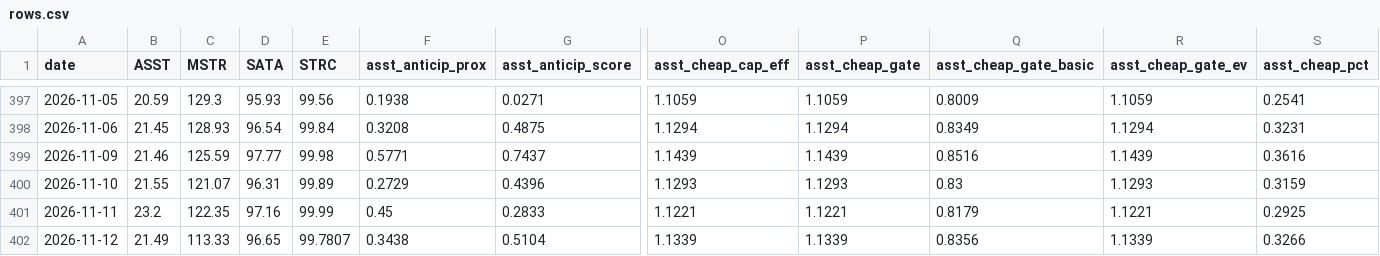
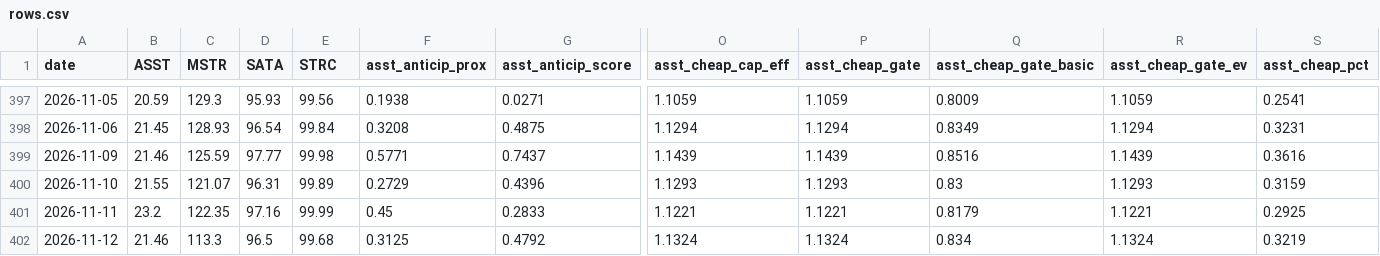
Before and after one commit to bobbyfarrell20/btc-treasury-dashboard, a CSV file: data/rows.csv, drawn as a sheet; only a part is shown, gaps mark what is left out; the diff covers the shown part only; the diff names each change by its address in the sheet, - before the commit and + after, or states it on an @@ line.

```diff
--- a/data/rows.csv
+++ b/data/rows.csv
-B402 (ASST): 21.49
+B402 (ASST): 21.46
-C402 (MSTR): 113.33
+C402 (MSTR): 113.3
-D402 (SATA): 96.65
+D402 (SATA): 96.5
-E402 (STRC): 99.7807
+E402 (STRC): 99.68
-F402 (asst_anticip_prox): 0.3438
+F402 (asst_anticip_prox): 0.3125
-G402 (asst_anticip_score): 0.5104
+G402 (asst_anticip_score): 0.4792
-O402 (asst_cheap_cap_eff): 1.1339
+O402 (asst_cheap_cap_eff): 1.1324
-P402 (asst_cheap_gate): 1.1339
+P402 (asst_cheap_gate): 1.1324
-Q402 (asst_cheap_gate_basic): 0.8356
+Q402 (asst_cheap_gate_basic): 0.834
-R402 (asst_cheap_gate_ev): 1.1339
+R402 (asst_cheap_gate_ev): 1.1324
-S402 (asst_cheap_pct): 0.3266
+S402 (asst_cheap_pct): 0.3219
```
Also changed, not shown: 62 edited cells elsewhere in this file, 7 other files.
